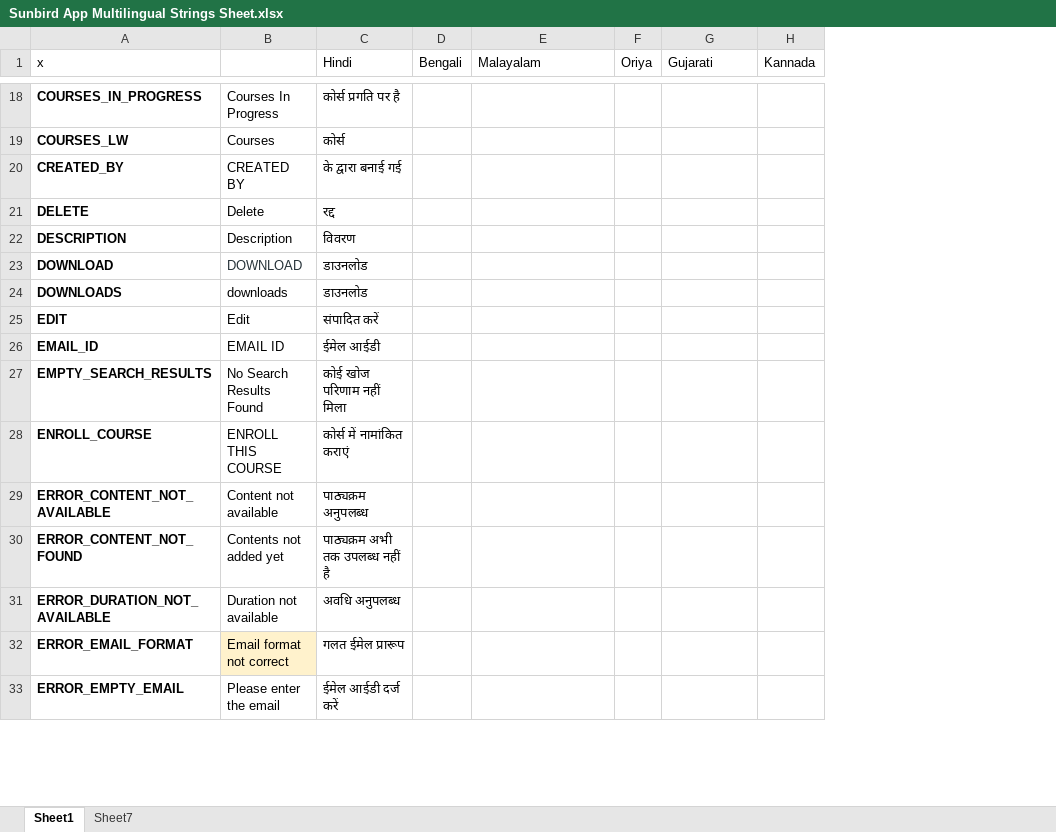
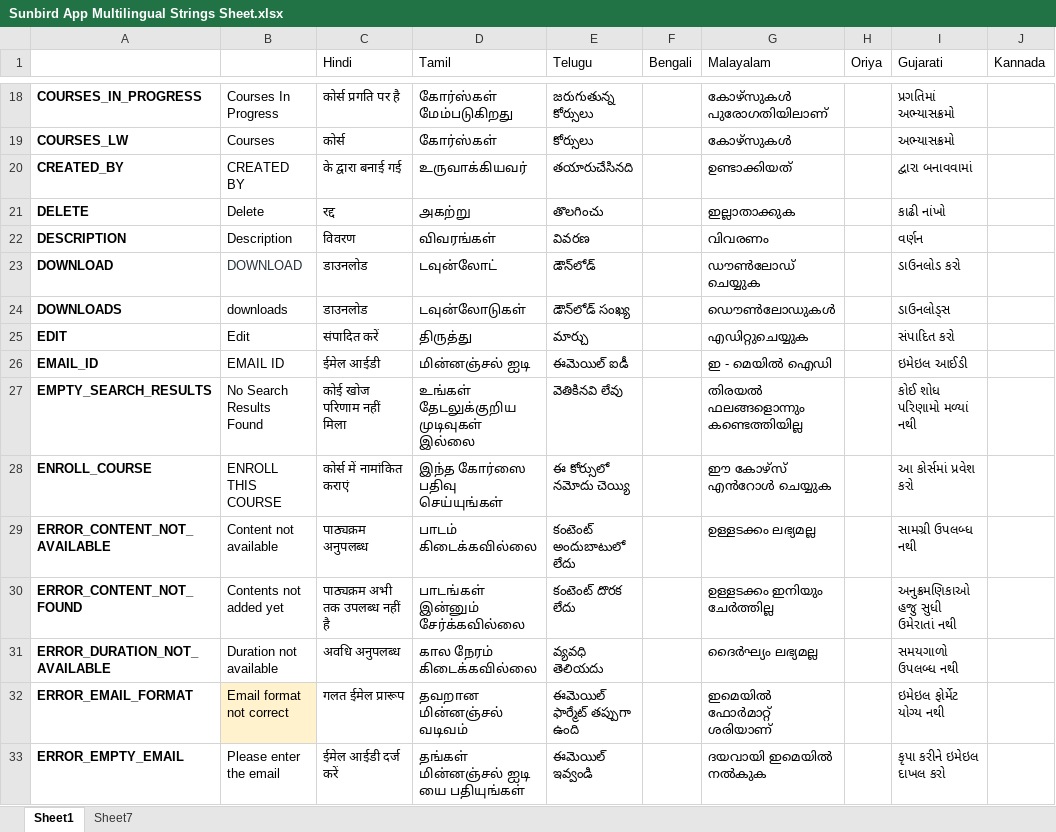
Before and after one commit to project-sunbird/sunbird-dui, an Excel workbook: res/Sunbird App Multilingual Strings Sheet.xlsx, sheet Sheet1, drawn as a sheet; only a part is shown, gaps mark what is left out; values as stored, in another font and other column widths than the file's, no borders; charts and pictures and conditional formats not drawn; addresses are those after the commit; the diff covers the shown part only; the diff names each change by its address in the sheet, - before the commit and + after, or states it on an @@ line.

```diff
--- a/res/Sunbird App Multilingual Strings Sheet.xlsx (sheet Sheet1)
+++ b/res/Sunbird App Multilingual Strings Sheet.xlsx (sheet Sheet1)
+column D (Tamil), rows 18-33: கோர்ஸ்கள் மேம்படுகிறது | கோர்ஸ்கள் | உருவாக்கியவர் | அகற்று | விவரங்கள் | டவுன்லோட் | டவுன்லோடுகள் | திருத்து | மின்னஞ்சல் ஐடி | உங்கள் தேடலுக்குறிய முடிவுகள் இல்லை | இந்த கோர்ஸை பதிவு செய்யுங்கள் | பாடம் கிடைக்கவில்லை | பாடங்கள் இன்னும் சேர்க்கவில்லை | கால நேரம் கிடைக்கவில்லை | தவறான மின்னஞ்சல் வடிவம் | தங்கள் மின்னஞ்சல் ஐடி யை பதியுங்கள்
+column E (Telugu), rows 18-33: జరుగుతున్న కోర్సులు | కోర్సులు | తయారుచేసినది | తొలగించు | వివరణ | డౌన్‌లోడ్ | డౌన్‌లోడ్ సంఖ్య | మార్చు | ఈమెయిల్ ఐడీ | వెతికినవి లేవు | ఈ కోర్సులో నమోదు చెయ్యి | కంటెంట్ అందుబాటులో లేదు | కంటెంట్ దొరక లేదు | వ్యవధి తెలియదు | ఈమెయిల్ ఫార్మేట్ తప్పుగా ఉంది | ఈమెయిల్ ఇవ్వండి
-A1: x
+A1: (empty)
-G18 (Malayalam): (empty)
+G18 (Malayalam): കോഴ്സുകൾ പുരോഗതിയിലാണ്
-I18 (Gujarati): (empty)
+I18 (Gujarati): પ્રગતિમાં અભ્યાસક્રમો
-G19 (Malayalam): (empty)
+G19 (Malayalam): കോഴ്സുകൾ
-I19 (Gujarati): (empty)
+I19 (Gujarati): અભ્યાસક્રમો
-G20 (Malayalam): (empty)
+G20 (Malayalam): ഉണ്ടാക്കിയത്
-I20 (Gujarati): (empty)
+I20 (Gujarati): દ્વારા બનાવવામાં
-G21 (Malayalam): (empty)
+G21 (Malayalam): ഇല്ലാതാക്കുക
-I21 (Gujarati): (empty)
+I21 (Gujarati): કાઢી નાંખો
-G22 (Malayalam): (empty)
+G22 (Malayalam): വിവരണം
-I22 (Gujarati): (empty)
+I22 (Gujarati): વર્ણન
-G23 (Malayalam): (empty)
+G23 (Malayalam): ഡൗൺലോഡ് ചെയ്യുക
-I23 (Gujarati): (empty)
+I23 (Gujarati): ડાઉનલોડ કરો
-G24 (Malayalam): (empty)
+G24 (Malayalam): ഡൌൺലോഡുകൾ
-I24 (Gujarati): (empty)
+I24 (Gujarati): ડાઉનલોડ્સ
-G25 (Malayalam): (empty)
+G25 (Malayalam): എഡിറ്റുചെയ്യുക
-I25 (Gujarati): (empty)
+I25 (Gujarati): સંપાદિત કરો
-G26 (Malayalam): (empty)
+G26 (Malayalam): ഇ - മെയിൽ ഐഡി
-I26 (Gujarati): (empty)
+I26 (Gujarati): ઇમેઇલ આઈડી
-G27 (Malayalam): (empty)
+G27 (Malayalam): തിരയൽ ഫലങ്ങളൊന്നും കണ്ടെത്തിയില്ല
-I27 (Gujarati): (empty)
+I27 (Gujarati): કોઈ શોધ પરિણામો મળ્યાં નથી
-G28 (Malayalam): (empty)
+G28 (Malayalam): ഈ കോഴ്സ് എൻറോൾ ചെയ്യുക
-I28 (Gujarati): (empty)
+I28 (Gujarati): આ કોર્સમાં પ્રવેશ કરો
-G29 (Malayalam): (empty)
+G29 (Malayalam): ഉള്ളടക്കം ലഭ്യമല്ല
-I29 (Gujarati): (empty)
+I29 (Gujarati): સામગ્રી ઉપલબ્ધ નથી
-G30 (Malayalam): (empty)
+G30 (Malayalam): ഉള്ളടക്കം ഇനിയും ചേർത്തില്ല
-I30 (Gujarati): (empty)
+I30 (Gujarati): અનુક્રમણિકાઓ હજુ સુધી ઉમેરાતાં નથી
-G31 (Malayalam): (empty)
+G31 (Malayalam): ദൈർഘ്യം ലഭ്യമല്ല
-I31 (Gujarati): (empty)
+I31 (Gujarati): સમયગાળો ઉપલબ્ધ નથી
-G32 (Malayalam): (empty)
+G32 (Malayalam): ഇമെയിൽ ഫോർമാറ്റ് ശരിയാണ്
-I32 (Gujarati): (empty)
+I32 (Gujarati): ઇમેઇલ ફોર્મેટ યોગ્ય નથી
-G33 (Malayalam): (empty)
+G33 (Malayalam): ദയവായി ഇമെയിൽ നൽകുക
-I33 (Gujarati): (empty)
+I33 (Gujarati): કૃપા કરીને ઇમેઇલ દાખલ કરો
```
Also changed, not shown: 4 added rows, 7 removed rows and 455 edited cells elsewhere in this sheet, 1 other file.
